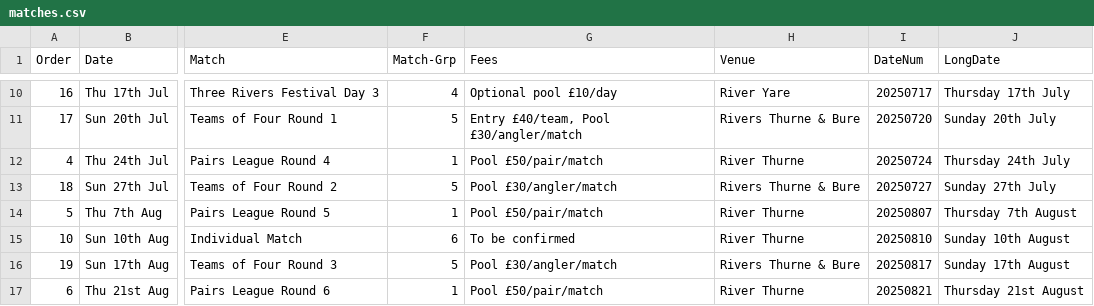
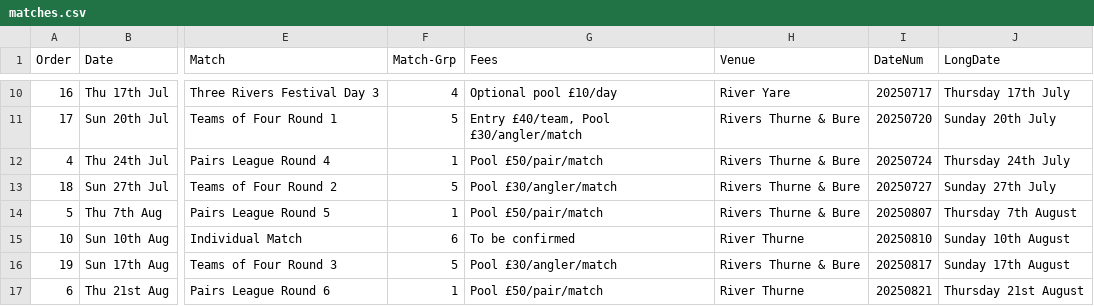
Before and after one commit to ndaa-developer/ndaa-release-two, a CSV file: _data/matches.csv, drawn as a sheet; only a part is shown, gaps mark what is left out; the diff names each change by its address in the sheet, - before the commit and + after, or states it on an @@ line.

Commit message:
pl r4 venue

```diff
--- a/_data/matches.csv
+++ b/_data/matches.csv
-H12 (Venue): River Thurne
+H12 (Venue): Rivers Thurne & Bure
-H14 (Venue): River Thurne
+H14 (Venue): Rivers Thurne & Bure
```
